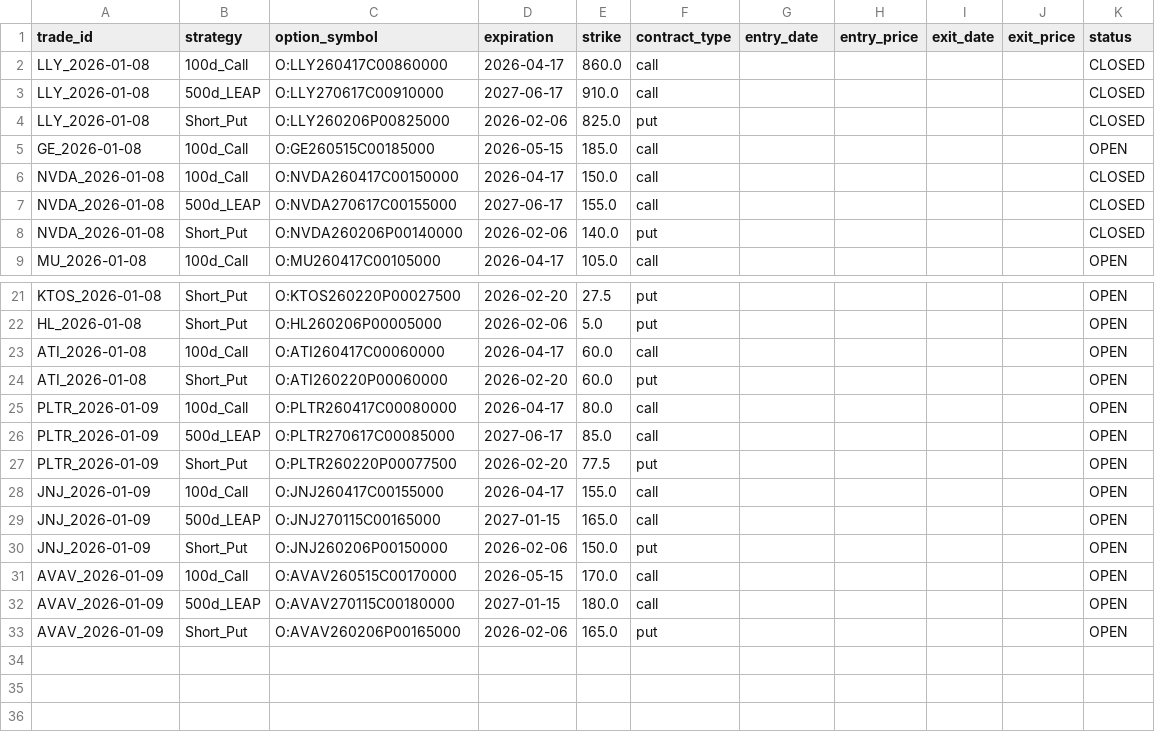
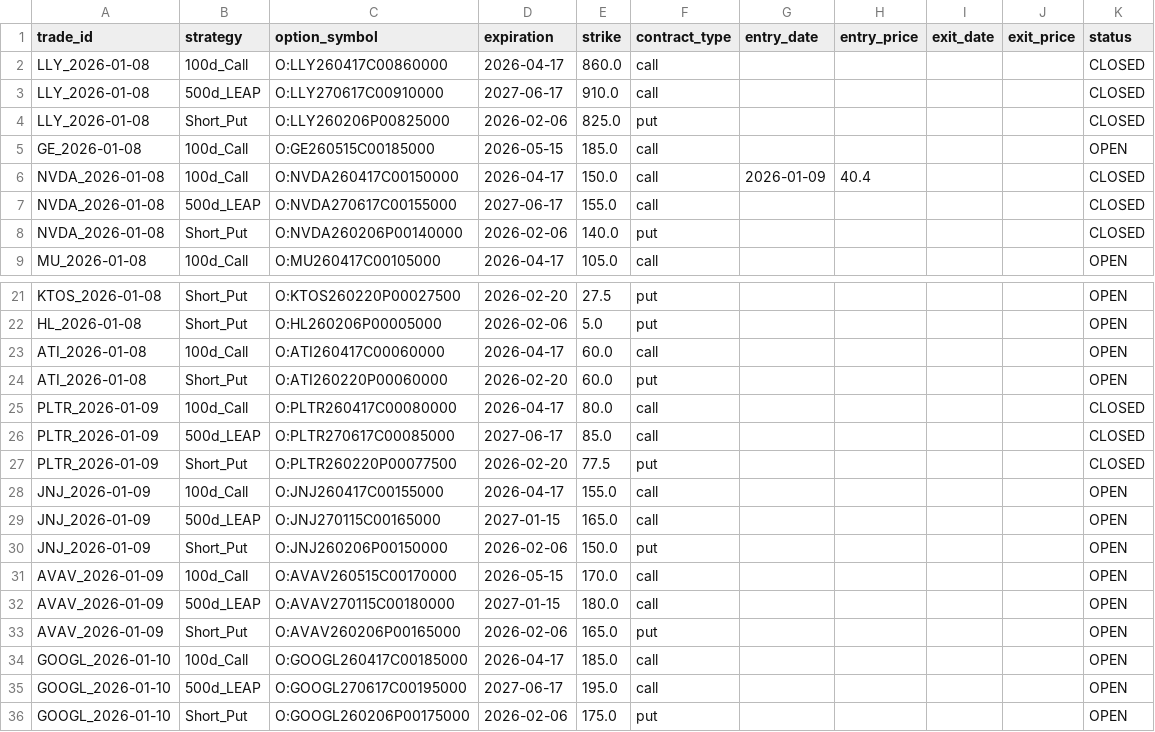
Before and after one commit to zacseidel/momentum9, a CSV file: data/option_log.csv, drawn as a sheet; only a part is shown, gaps mark what is left out.

```diff
--- a/data/option_log.csv
+++ b/data/option_log.csv
@@ -5,3 +5,3 @@ LLY_2026-01-08,Short_Put,O:LLY260206P00825000,2026-02-06,825.0,put,,,,,CLOSED
 GE_2026-01-08,100d_Call,O:GE260515C00185000,2026-05-15,185.0,call,,,,,OPEN
-NVDA_2026-01-08,100d_Call,O:NVDA260417C00150000,2026-04-17,150.0,call,,,,,CLOSED
+NVDA_2026-01-08,100d_Call,O:NVDA260417C00150000,2026-04-17,150.0,call,2026-01-09,40.4,,,CLOSED
 NVDA_2026-01-08,500d_LEAP,O:NVDA270617C00155000,2027-06-17,155.0,call,,,,,CLOSED
@@ -24,5 +24,5 @@ ATI_2026-01-08,100d_Call,O:ATI260417C00060000,2026-04-17,60.0,call,,,,,OPEN
 ATI_2026-01-08,Short_Put,O:ATI260220P00060000,2026-02-20,60.0,put,,,,,OPEN
-PLTR_2026-01-09,100d_Call,O:PLTR260417C00080000,2026-04-17,80.0,call,,,,,OPEN
-PLTR_2026-01-09,500d_LEAP,O:PLTR270617C00085000,2027-06-17,85.0,call,,,,,OPEN
-PLTR_2026-01-09,Short_Put,O:PLTR260220P00077500,2026-02-20,77.5,put,,,,,OPEN
+PLTR_2026-01-09,100d_Call,O:PLTR260417C00080000,2026-04-17,80.0,call,,,,,CLOSED
+PLTR_2026-01-09,500d_LEAP,O:PLTR270617C00085000,2027-06-17,85.0,call,,,,,CLOSED
+PLTR_2026-01-09,Short_Put,O:PLTR260220P00077500,2026-02-20,77.5,put,,,,,CLOSED
 JNJ_2026-01-09,100d_Call,O:JNJ260417C00155000,2026-04-17,155.0,call,,,,,OPEN
@@ -33 +33,4 @@ AVAV_2026-01-09,500d_LEAP,O:AVAV270115C00180000,2027-01-15,180.0,call,,,,,OPEN
 AVAV_2026-01-09,Short_Put,O:AVAV260206P00165000,2026-02-06,165.0,put,,,,,OPEN
+GOOGL_2026-01-10,100d_Call,O:GOOGL260417C00185000,2026-04-17,185.0,call,,,,,OPEN
+GOOGL_2026-01-10,500d_LEAP,O:GOOGL270617C00195000,2027-06-17,195.0,call,,,,,OPEN
+GOOGL_2026-01-10,Short_Put,O:GOOGL260206P00175000,2026-02-06,175.0,put,,,,,OPEN
```
Also changed, not shown: data/trade_log.csv, 6 other files.
